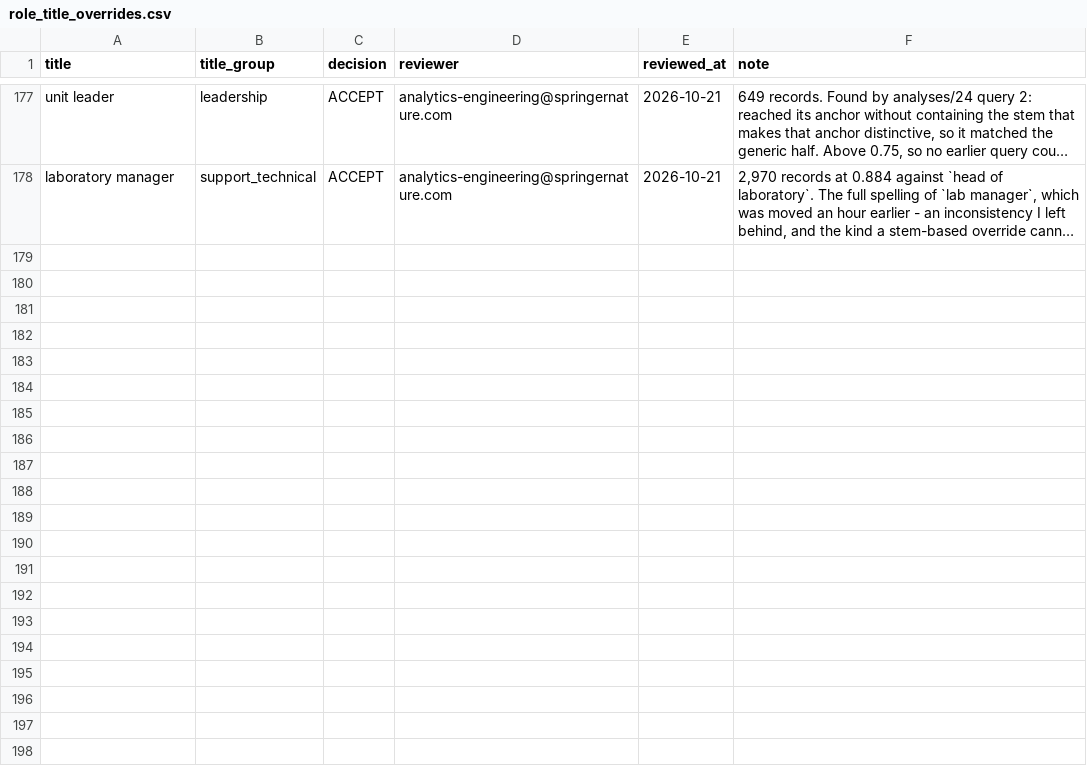
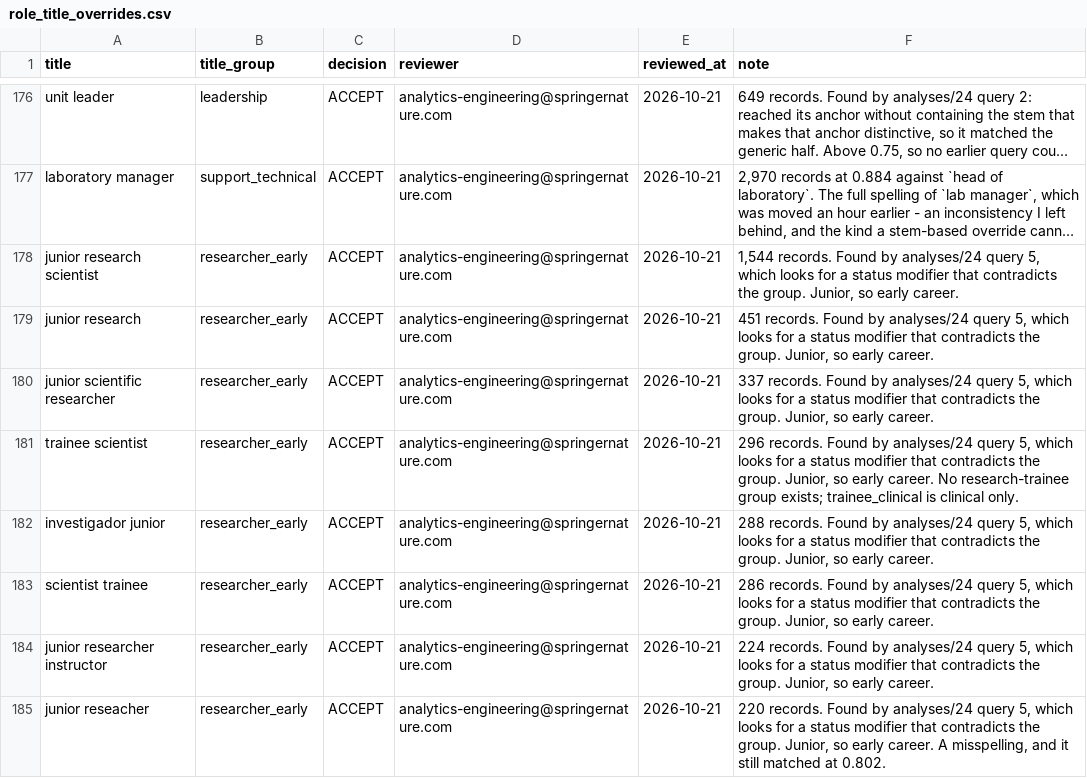
Before and after one commit to merveffect/1-Git, a CSV file: orcid_role_identifier/seeds/role_title_overrides.csv, drawn as a sheet; only a part is shown, gaps mark what is left out; long unchanged cells end in …; the diff covers the shown part only; the diff names each change by its address in the sheet, - before the commit and + after, or states it on an @@ line.

```diff
--- a/orcid_role_identifier/seeds/role_title_overrides.csv
+++ b/orcid_role_identifier/seeds/role_title_overrides.csv
+row 178: junior research scientist | researcher_early | ACCEPT | analytics-engineering@springernature.com | 2026-10-21 | 1,544 records. Found by analyses/24 query 5, which looks for a status modifier that contradicts the group. Junior, so early career.
+row 179: junior research | researcher_early | ACCEPT | analytics-engineering@springernature.com | 2026-10-21 | 451 records. Found by analyses/24 query 5, which looks for a status modifier that contradicts the group. Junior, so early career.
+row 180: junior scientific researcher | researcher_early | ACCEPT | analytics-engineering@springernature.com | 2026-10-21 | 337 records. Found by analyses/24 query 5, which looks for a status modifier that contradicts the group. Junior, so early career.
+row 181: trainee scientist | researcher_early | ACCEPT | analytics-engineering@springernature.com | 2026-10-21 | 296 records. Found by analyses/24 query 5, which looks for a status modifier that contradicts the group. Junior, so early career. No research-trainee group exists; trainee_clinical is clinical only.
+row 182: investigador junior | researcher_early | ACCEPT | analytics-engineering@springernature.com | 2026-10-21 | 288 records. Found by analyses/24 query 5, which looks for a status modifier that contradicts the group. Junior, so early career.
+row 183: scientist trainee | researcher_early | ACCEPT | analytics-engineering@springernature.com | 2026-10-21 | 286 records. Found by analyses/24 query 5, which looks for a status modifier that contradicts the group. Junior, so early career.
+row 184: junior researcher instructor | researcher_early | ACCEPT | analytics-engineering@springernature.com | 2026-10-21 | 224 records. Found by analyses/24 query 5, which looks for a status modifier that contradicts the group. Junior, so early career.
+row 185: junior reseacher | researcher_early | ACCEPT | analytics-engineering@springernature.com | 2026-10-21 | 220 records. Found by analyses/24 query 5, which looks for a status modifier that contradicts the group. Junior, so early career. A misspelling, and it still matched at 0.802.
```
Also changed, not shown: 8 added rows and 1 removed row elsewhere in this file, 1 other file.
